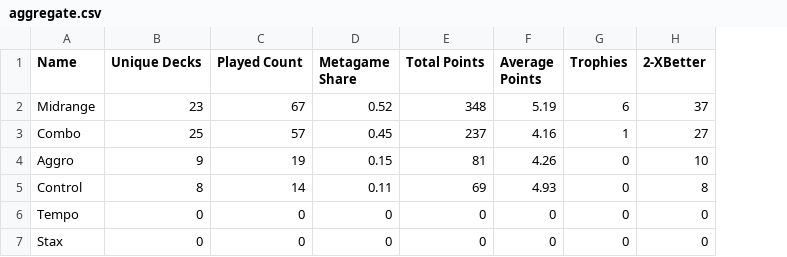
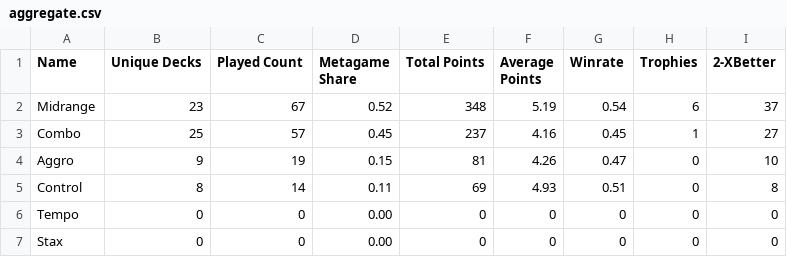
Before and after one commit to kvnchen/canlander, a CSV file: aggregate.csv, drawn as a sheet; the diff names each change by its address in the sheet, - before the commit and + after, or states it on an @@ line.

```diff
--- a/aggregate.csv
+++ b/aggregate.csv
+column G (Winrate), rows 2-7: 0.54 | 0.45 | 0.47 | 0.51 | 0 | 0
-D6:D7 (Metagame Share): 0
+D6:D7 (Metagame Share): 0.00
```
Also changed, not shown: decks.csv, players.csv, 2 other files.
